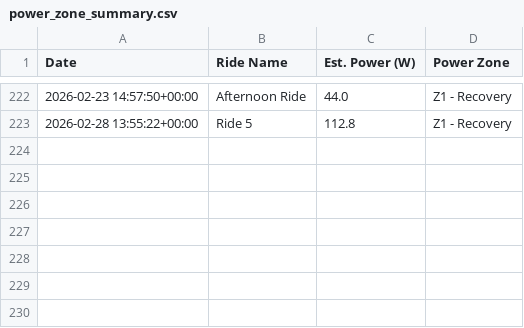
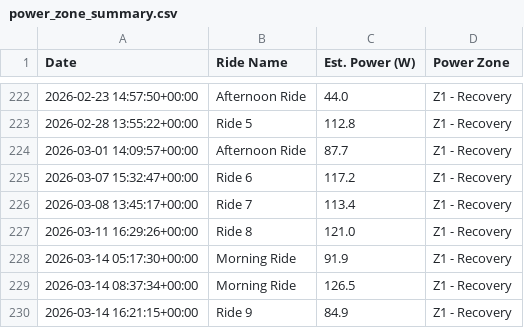
Before and after one commit to jbierowiec/MyWorkoutActivityDataProject, a CSV file: power_zone_summary.csv, drawn as a sheet; only a part is shown, gaps mark what is left out; the diff names each change by its address in the sheet, - before the commit and + after, or states it on an @@ line.

```diff
--- a/power_zone_summary.csv
+++ b/power_zone_summary.csv
+row 224: 2026-03-01 14:09:57+00:00 | Afternoon Ride | 87.7 | Z1 - Recovery
+row 225: 2026-03-07 15:32:47+00:00 | Ride 6 | 117.2 | Z1 - Recovery
+row 226: 2026-03-08 13:45:17+00:00 | Ride 7 | 113.4 | Z1 - Recovery
+row 227: 2026-03-11 16:29:26+00:00 | Ride 8 | 121.0 | Z1 - Recovery
+row 228: 2026-03-14 05:17:30+00:00 | Morning Ride | 91.9 | Z1 - Recovery
+row 229: 2026-03-14 08:37:34+00:00 | Morning Ride | 126.5 | Z1 - Recovery
+row 230: 2026-03-14 16:21:15+00:00 | Ride 9 | 84.9 | Z1 - Recovery
```
Also changed, not shown: 22 other files.
